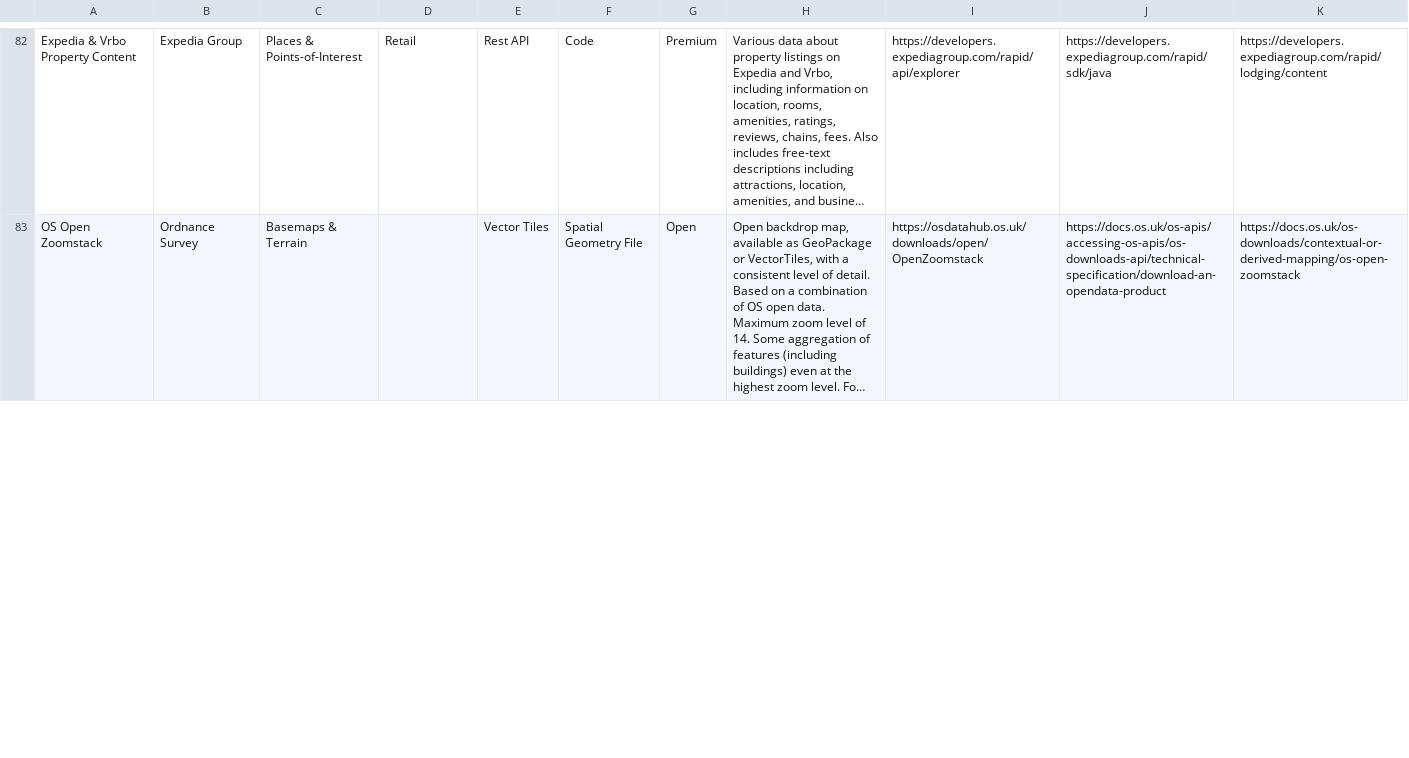
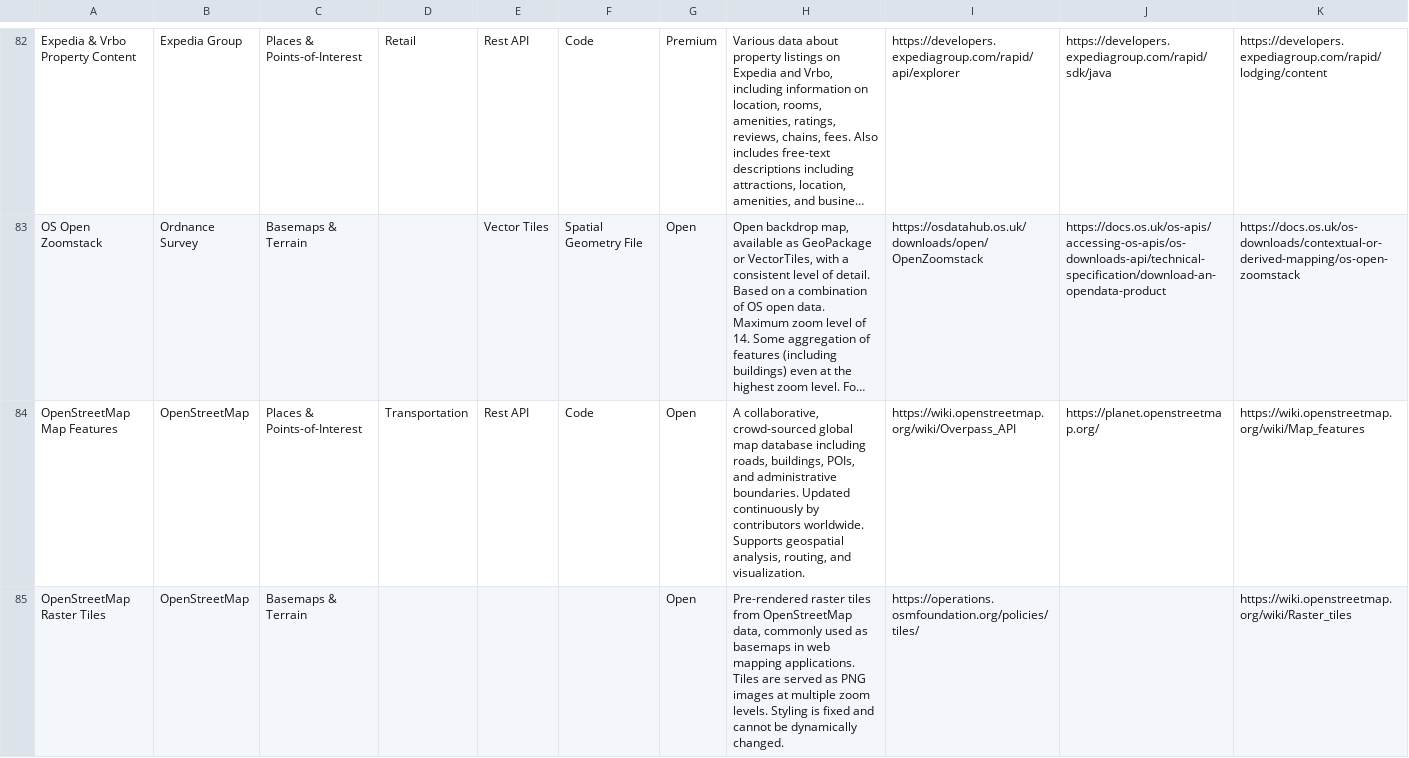
Before and after one commit to Geovation/catalist, a CSV file: data/catalist.csv, drawn as a sheet; only a part is shown, gaps mark what is left out; long unchanged cells end in …; the diff covers the shown part only; the diff names each change by its address in the sheet, - before the commit and + after, or states it on an @@ line.

Commit message:
new data

```diff
--- a/data/catalist.csv
+++ b/data/catalist.csv
+row 84: OpenStreetMap Map Features | OpenStreetMap | Places & Points-of-Interest | Transportation | Rest API | Code | Open | A collaborative, crowd-sourced global map database including roads, buildings, POIs, and administrative boundaries. Updated continuously by contributors worldwide. Supports geospatial analysis, routing, and visualization. | https://wiki.openstreetmap.org/wiki/Overpass_API | https://planet.openstreetmap.org/ | https://wiki.openstreetmap.org/wiki/Map_features
+row 85: OpenStreetMap Raster Tiles | OpenStreetMap | Basemaps & Terrain |  |  |  | Open | Pre-rendered raster tiles from OpenStreetMap data, commonly used as basemaps in web mapping applications. Tiles are served as PNG images at multiple zoom levels. Styling is fixed and cannot be dynamically changed. | https://operations.osmfoundation.org/policies/tiles/ |  | https://wiki.openstreetmap.org/wiki/Raster_tiles
```
Also changed, not shown: 5 added rows and 10 edited cells elsewhere in this file.
